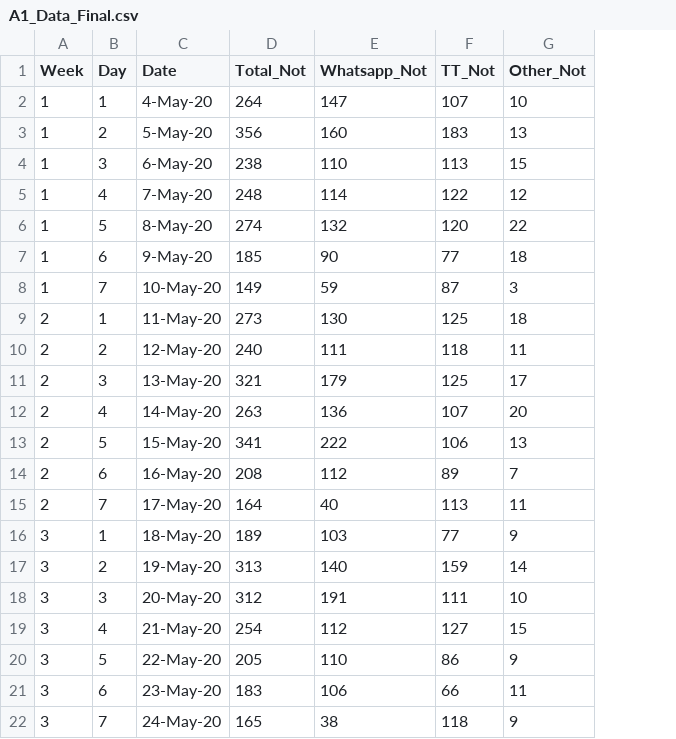
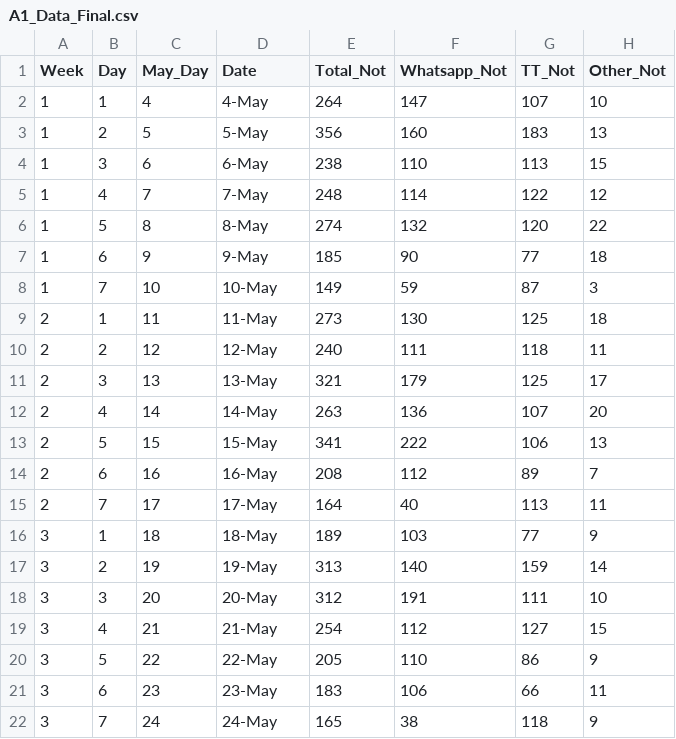
Before and after one commit to timothyquek/W209_A1_Data, a CSV file: A1_Data_Final.csv, drawn as a sheet; addresses are those after the commit; the diff names each change by its address in the sheet, - before the commit and + after, or states it on an @@ line.

Commit message:
Add files via upload

```diff
--- a/A1_Data_Final.csv
+++ b/A1_Data_Final.csv
+column C (May_Day), rows 2-22: 4 | 5 | 6 | 7 | 8 | 9 | 10 | 11 | 12 | 13 | 14 | 15 | 16 | 17 | 18 | 19 | 20 | 21 | 22 | 23 | 24
-D2 (Date): 4-May-20
+D2 (Date): 4-May
-D3 (Date): 5-May-20
+D3 (Date): 5-May
-D4 (Date): 6-May-20
+D4 (Date): 6-May
-D5 (Date): 7-May-20
+D5 (Date): 7-May
-D6 (Date): 8-May-20
+D6 (Date): 8-May
-D7 (Date): 9-May-20
+D7 (Date): 9-May
-D8 (Date): 10-May-20
+D8 (Date): 10-May
-D9 (Date): 11-May-20
+D9 (Date): 11-May
-D10 (Date): 12-May-20
+D10 (Date): 12-May
-D11 (Date): 13-May-20
+D11 (Date): 13-May
-D12 (Date): 14-May-20
+D12 (Date): 14-May
-D13 (Date): 15-May-20
+D13 (Date): 15-May
-D14 (Date): 16-May-20
+D14 (Date): 16-May
-D15 (Date): 17-May-20
+D15 (Date): 17-May
-D16 (Date): 18-May-20
+D16 (Date): 18-May
-D17 (Date): 19-May-20
+D17 (Date): 19-May
-D18 (Date): 20-May-20
+D18 (Date): 20-May
-D19 (Date): 21-May-20
+D19 (Date): 21-May
-D20 (Date): 22-May-20
+D20 (Date): 22-May
-D21 (Date): 23-May-20
+D21 (Date): 23-May
-D22 (Date): 24-May-20
+D22 (Date): 24-May
```
